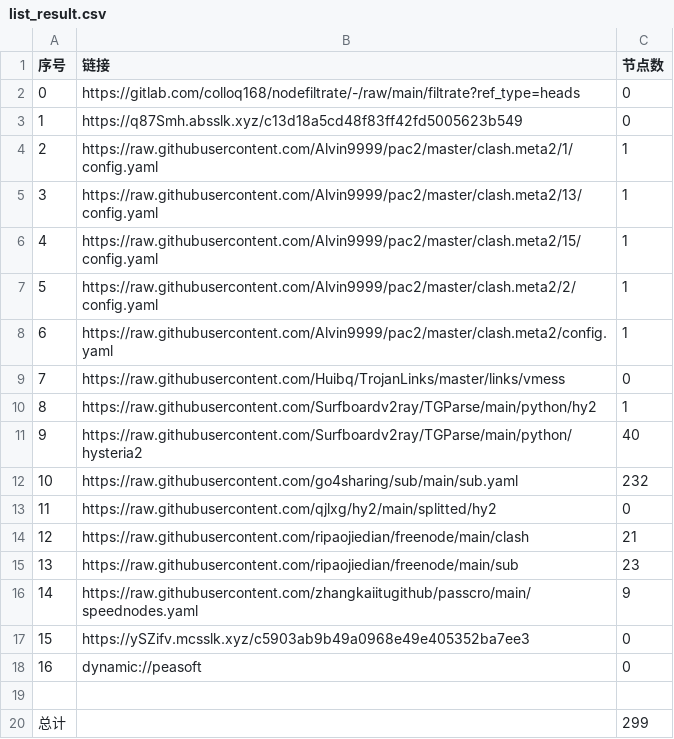
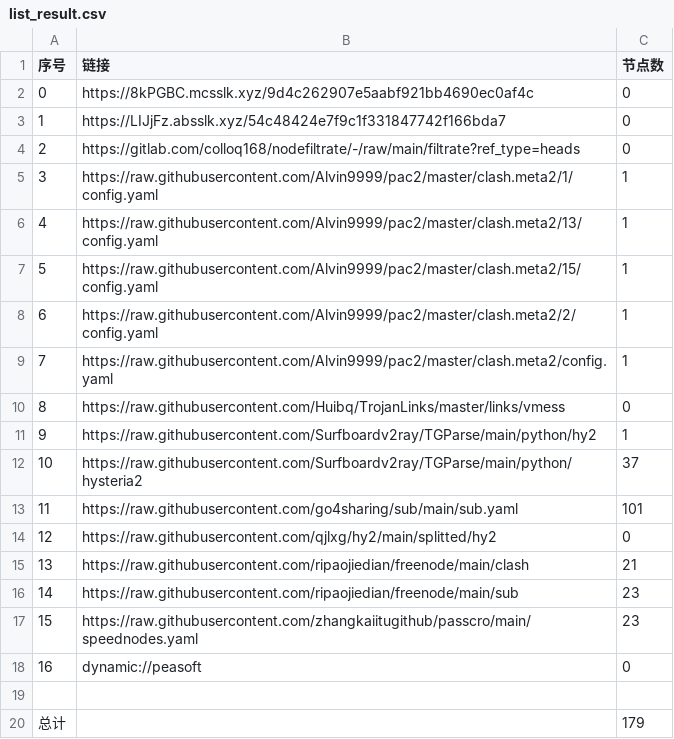
Before and after one commit to weg2025/AutoSearchPublicNodes, a CSV file: list_result.csv, drawn as a sheet; removed rows and columns are numbered as before the commit, all else as after; the diff names each change by its address in the sheet, - before the commit and + after, or states it on an @@ line.

```diff
--- a/list_result.csv
+++ b/list_result.csv
+row 2: 0 | https://8kPGBC.mcsslk.xyz/9d4c262907e5aabf921bb4690ec0af4c | 0
+row 3: 1 | https://LIJjFz.absslk.xyz/54c48424e7f9c1f331847742f166bda7 | 0
@@ column A (序号) renumbered between rows 4 and 17 @@
-row 3: 1 | https://q87Smh.absslk.xyz/c13d18a5cd48f83ff42fd5005623b549 | 0
-C12 (节点数): 40
+C12 (节点数): 37
-C13 (节点数): 232
+C13 (节点数): 101
-C17 (节点数): 9
+C17 (节点数): 23
-row 17: 15 | https://ySZifv.mcsslk.xyz/c5903ab9b49a0968e49e405352ba7ee3 | 0
-C20 (节点数): 299
+C20 (节点数): 179
```
Also changed, not shown: 34 other files.
